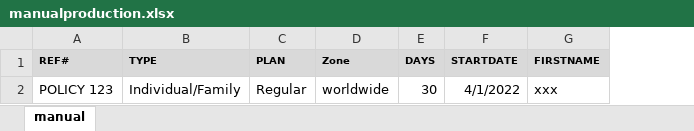
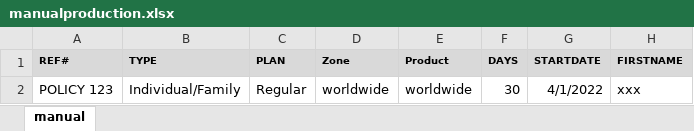
Before and after one commit to ManoliCope/CopeTS, an Excel workbook: ProjectX/wwwroot/Samplefile/manualproduction.xlsx, sheet manual, drawn as a sheet; only a part is shown; values as stored, in another font and other column widths than the file's, no borders; the diff names each change by its address in the sheet, - before the commit and + after, or states it on an @@ line.

```diff
--- a/ProjectX/wwwroot/Samplefile/manualproduction.xlsx (sheet manual)
+++ b/ProjectX/wwwroot/Samplefile/manualproduction.xlsx (sheet manual)
+column E (Product), row 2: worldwide
```
Also changed, not shown: 21 other files.
